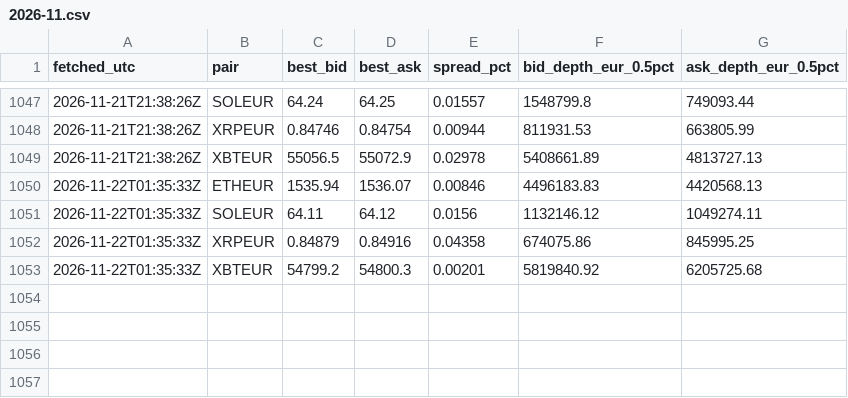
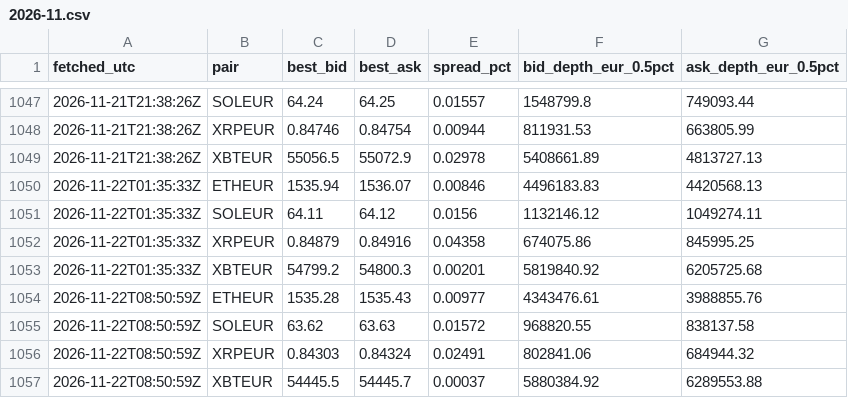
Before and after one commit to dabisattila-design/Medusa-data, a CSV file: data/depth/2026-11.csv, drawn as a sheet; only a part is shown, gaps mark what is left out.

```diff
--- a/data/depth/2026-11.csv
+++ b/data/depth/2026-11.csv
@@ -1053 +1053,5 @@ fetched_utc,pair,best_bid,best_ask,spread_pct,bid_depth_eur_0.5pct,ask_depth_eur
 2026-11-22T01:35:33Z,XBTEUR,54799.2,54800.3,0.00201,5819840.92,6205725.68
+2026-11-22T08:50:59Z,ETHEUR,1535.28,1535.43,0.00977,4343476.61,3988855.76
+2026-11-22T08:50:59Z,SOLEUR,63.62,63.63,0.01572,968820.55,838137.58
+2026-11-22T08:50:59Z,XRPEUR,0.84303,0.84324,0.02491,802841.06,684944.32
+2026-11-22T08:50:59Z,XBTEUR,54445.5,54445.7,0.00037,5880384.92,6289553.88
```
Also changed, not shown: data/ohlc/60/ETHEUR.csv, data/ohlc/60/SOLEUR.csv, 3 other files.
